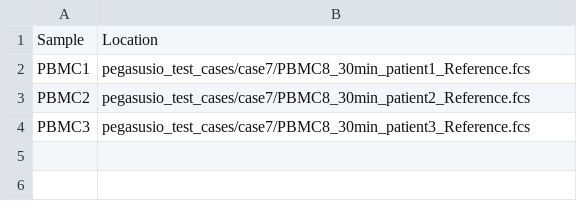
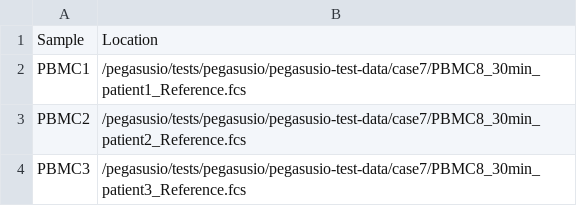
Before and after one commit to klarman-cell-observatory/pegasusio-test-data, a CSV file: case7/count_matrix.csv, drawn as a sheet.

```diff
--- a/case7/count_matrix.csv
+++ b/case7/count_matrix.csv
@@ -1,4 +1,4 @@
 Sample,Location
-PBMC1,pegasusio_test_cases/case7/PBMC8_30min_patient1_Reference.fcs
-PBMC2,pegasusio_test_cases/case7/PBMC8_30min_patient2_Reference.fcs
-PBMC3,pegasusio_test_cases/case7/PBMC8_30min_patient3_Reference.fcs
+PBMC1,/pegasusio/tests/pegasusio/pegasusio-test-data/case7/PBMC8_30min_patient1_Reference.fcs
+PBMC2,/pegasusio/tests/pegasusio/pegasusio-test-data/case7/PBMC8_30min_patient2_Reference.fcs
+PBMC3,/pegasusio/tests/pegasusio/pegasusio-test-data/case7/PBMC8_30min_patient3_Reference.fcs
```
Also changed, not shown: case6/count_matrix.csv, 2 other files.
